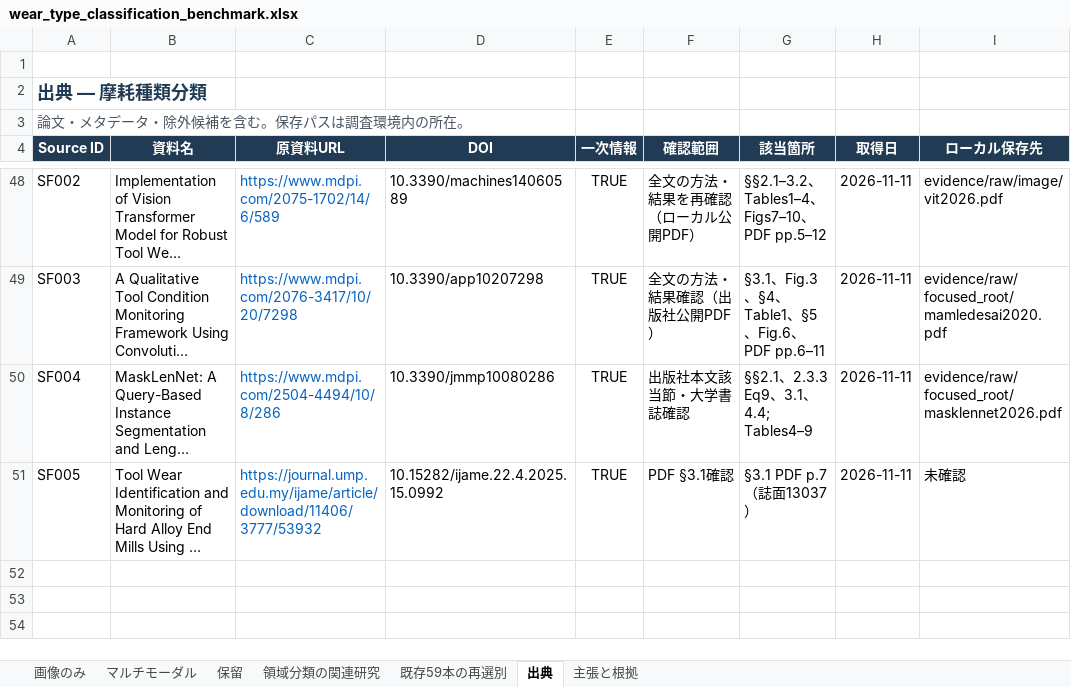
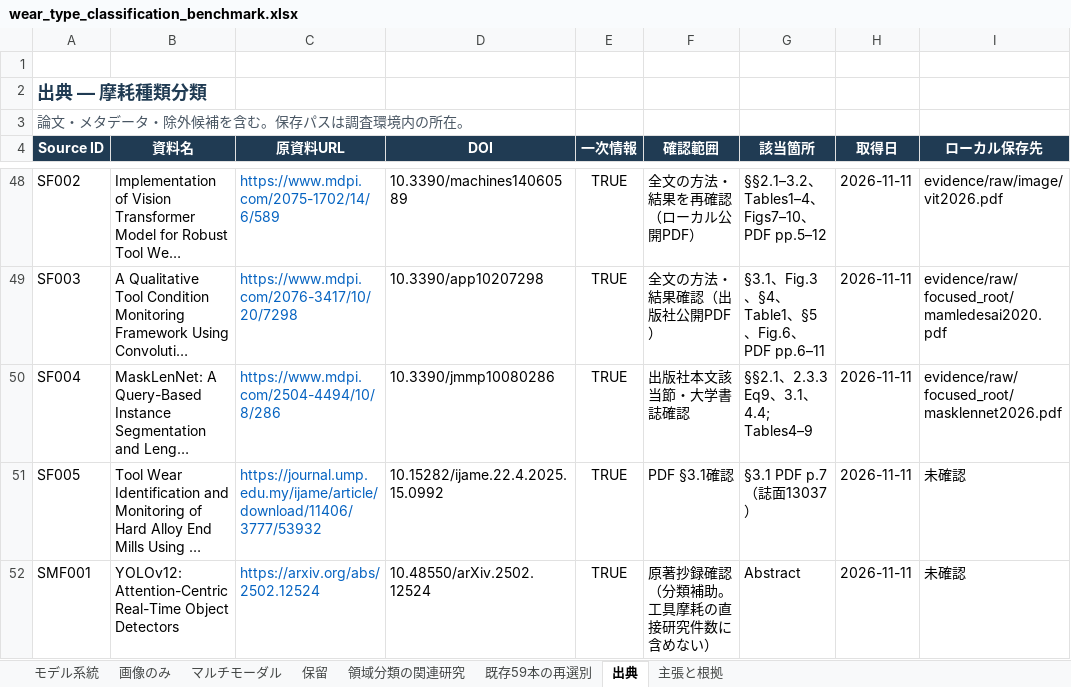
Before and after one commit to jio-n/TW_BM, an Excel workbook: outputs/wear_type_classification_benchmark.xlsx, sheet 出典, drawn as a sheet; only a part is shown, gaps mark what is left out; long unchanged cells end in …; values as stored, in another font and other column widths than the file's, no borders; table styles not drawn; the diff names each change by its address in the sheet, - before the commit and + after, or states it on an @@ line.

```diff
--- a/outputs/wear_type_classification_benchmark.xlsx (sheet 出典)
+++ b/outputs/wear_type_classification_benchmark.xlsx (sheet 出典)
+sheet tab: モデル系統
+row 52: SMF001 | YOLOv12: Attention-Centric Real-Time Object Detectors | https://arxiv.org/abs/2502.12524 | 10.48550/arXiv.2502.12524 | TRUE | 原著抄録確認（分類補助。工具摩耗の直接研究件数に含めない） | Abstract | 2026-11-11 | 未確認
```
Also changed, not shown: sheet 主張と根拠, sheet 画像のみ, sheet マルチモーダル, sheet 保留, sheet 領域分類の関連研究, 21 other files.
